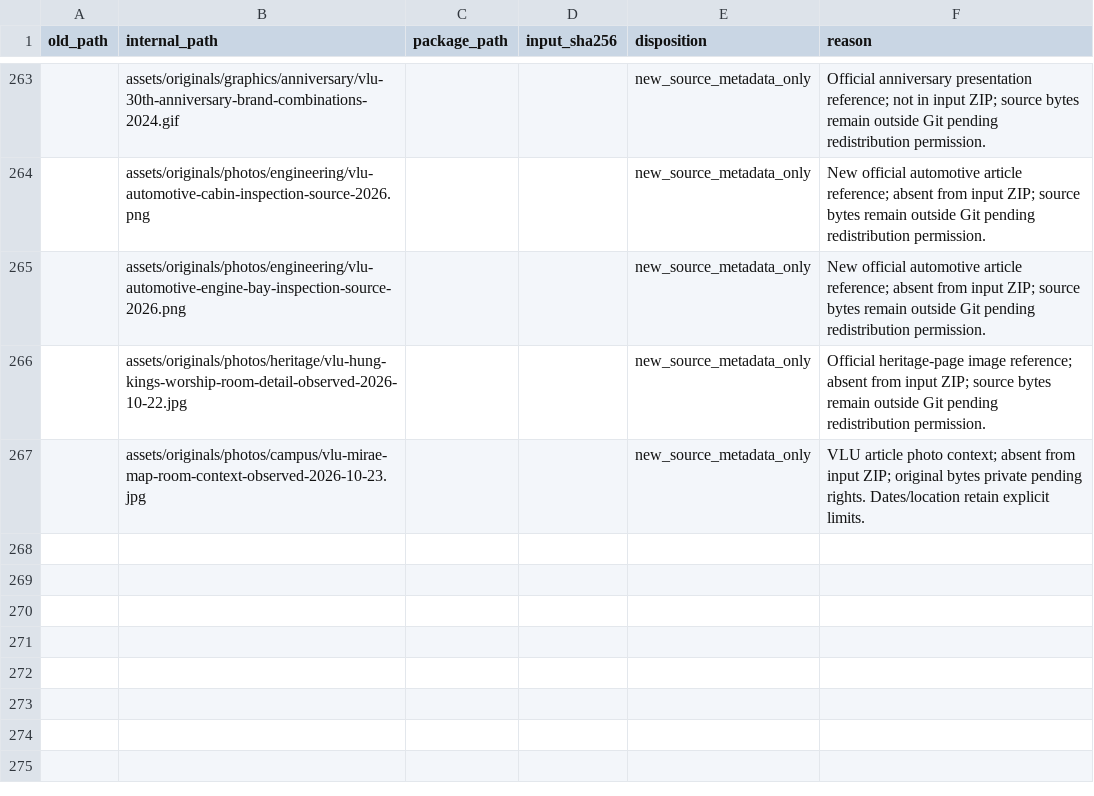
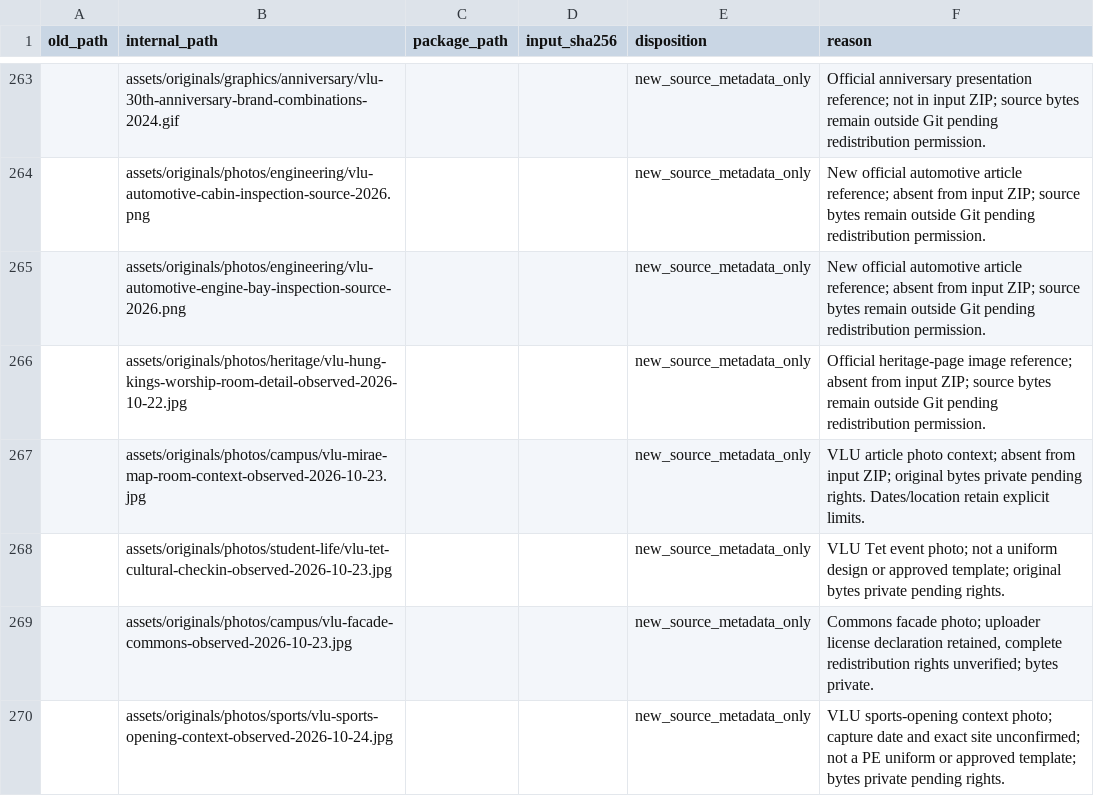
Before and after one commit to MinhThang1009/vlu-reference-kit, a CSV file: kit/audit/path-map.csv, drawn as a sheet; only a part is shown, gaps mark what is left out; the diff names each change by its address in the sheet, - before the commit and + after, or states it on an @@ line.

Commit message:
docs: enrich VLU references and raster metadata (#51)
* docs: add scoped VLU Tet event reference

* docs: add scoped Commons facade reference

* docs: fill missing raster dimensions

* docs: add VLU sports opening reference

```diff
--- a/kit/audit/path-map.csv
+++ b/kit/audit/path-map.csv
+row 268:  | assets/originals/photos/student-life/vlu-tet-cultural-checkin-observed-2026-10-23.jpg |  |  | new_source_metadata_only | VLU Tet event photo; not a uniform design or approved template; original bytes private pending rights.
+row 269:  | assets/originals/photos/campus/vlu-facade-commons-observed-2026-10-23.jpg |  |  | new_source_metadata_only | Commons facade photo; uploader license declaration retained, complete redistribution rights unverified; bytes private.
+row 270:  | assets/originals/photos/sports/vlu-sports-opening-context-observed-2026-10-24.jpg |  |  | new_source_metadata_only | VLU sports-opening context photo; capture date and exact site unconfirmed; not a PE uniform or approved template; bytes private pending rights.
```
Also changed, not shown: 24 other files.
